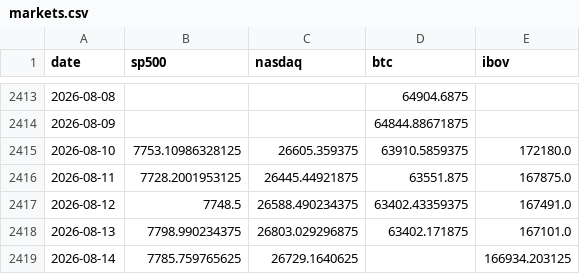
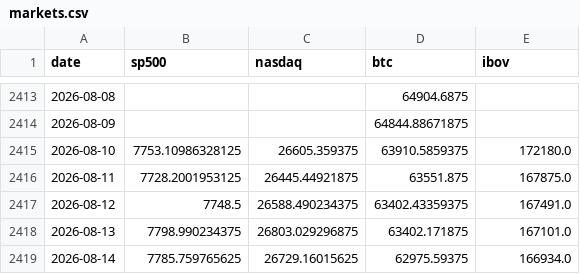
Before and after one commit to jmagomez/b3-derivatives-dashboard, a CSV file: data/markets.csv, drawn as a sheet; only a part is shown, gaps mark what is left out.

```diff
--- a/data/markets.csv
+++ b/data/markets.csv
@@ -2418,2 +2418,2 @@ date,sp500,nasdaq,btc,ibov
 2026-08-13,7798.990234375,26803.029296875,63402.171875,167101.0
-2026-08-14,7785.759765625,26729.1640625,,166934.203125
+2026-08-14,7785.759765625,26729.16015625,62975.59375,166934.0
```
Also changed, not shown: 2 other files.
